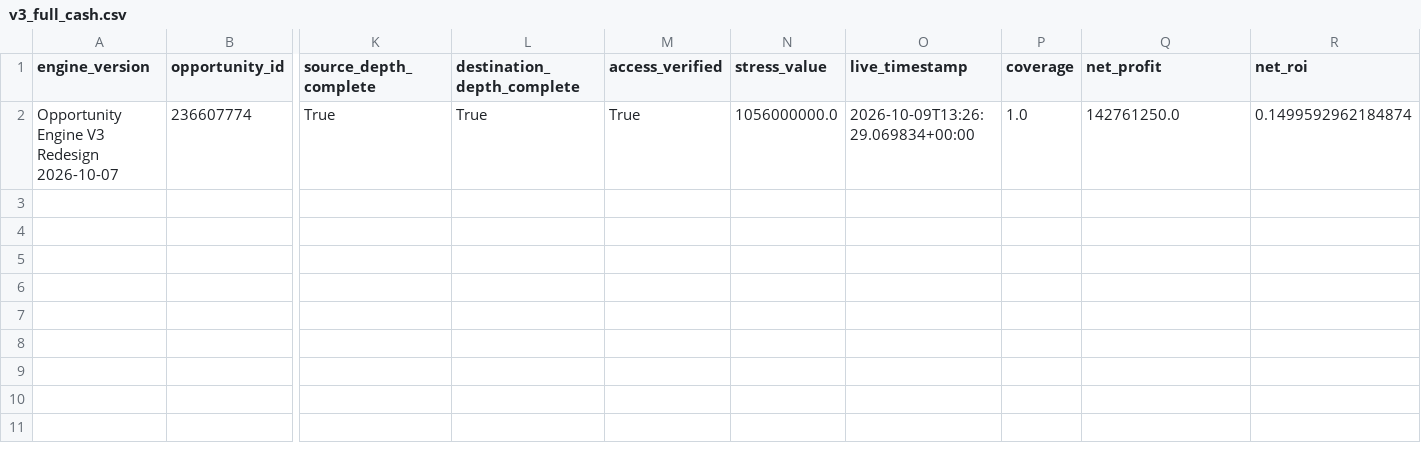
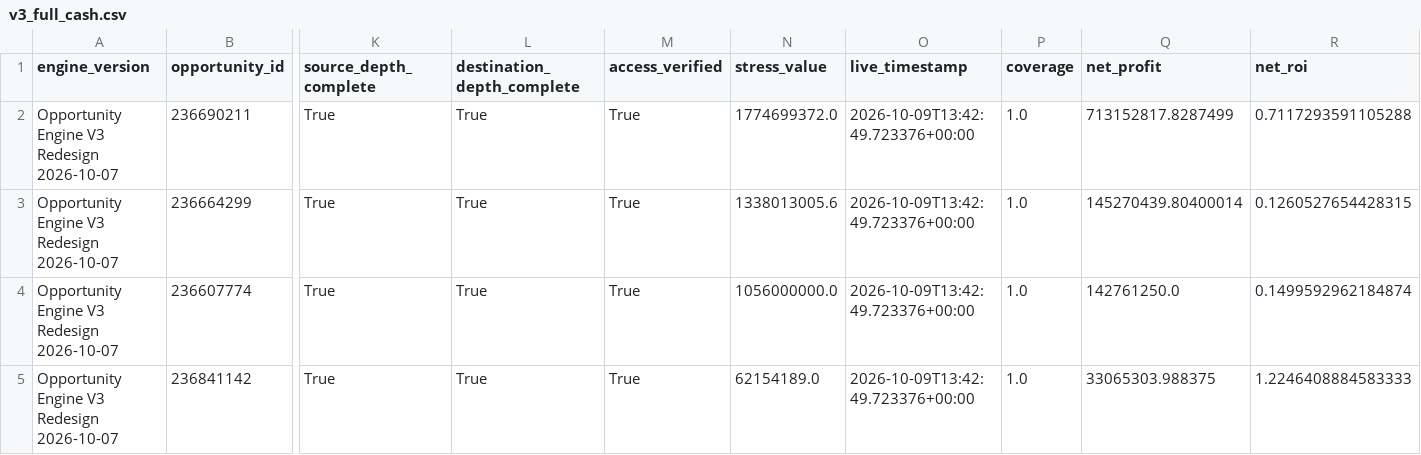
Before and after one commit to samson8964/chatgpt-eve, a CSV file: results/latest/v3_full_cash.csv, drawn as a sheet; only a part is shown, gaps mark what is left out; addresses are those after the commit; rows hold the shown columns only; the diff names each change by its address in the sheet, - before the commit and + after, or states it on an @@ line.

```diff
--- a/results/latest/v3_full_cash.csv
+++ b/results/latest/v3_full_cash.csv
+row 2: Opportunity Engine V3 Redesign 2026-10-07 | 236690211 | True | True | True | 1774699372.0 | 2026-10-09T13:42:49.723376+00:00 | 1.0 | 713152817.8287499 | 0.7117293591105288
+row 3: Opportunity Engine V3 Redesign 2026-10-07 | 236664299 | True | True | True | 1338013005.6 | 2026-10-09T13:42:49.723376+00:00 | 1.0 | 145270439.80400014 | 0.1260527654428315
-O4 (live_timestamp): 2026-10-09T13:26:29.069834+00:00
+O4 (live_timestamp): 2026-10-09T13:42:49.723376+00:00
+row 5: Opportunity Engine V3 Redesign 2026-10-07 | 236841142 | True | True | True | 62154189.0 | 2026-10-09T13:42:49.723376+00:00 | 1.0 | 33065303.988375 | 1.2246408884583333
```
Also changed, not shown: results/latest/v3_amarr_to_jita.csv, results/latest/v3_dodixie_to_jita.csv, 12 other files.
